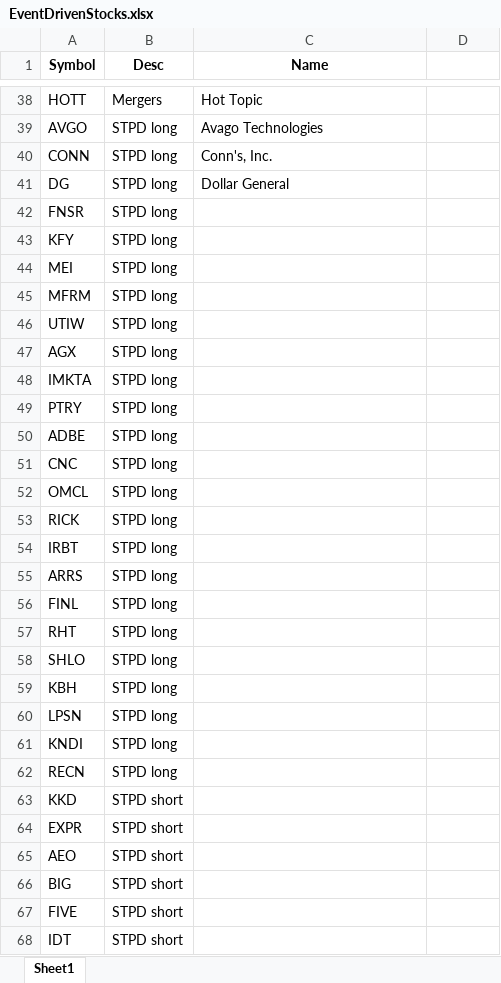
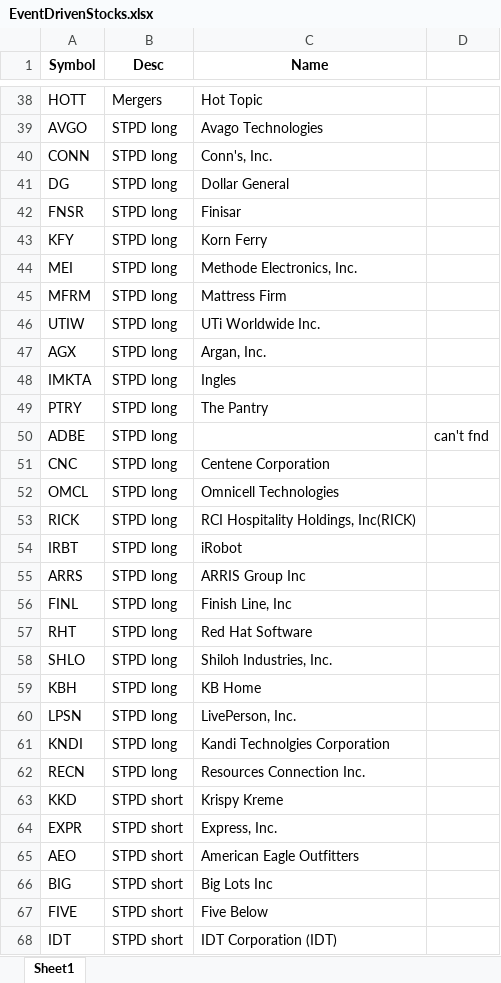
Before and after one commit to Tskatom/company_market, an Excel workbook: data/EventDrivenStocks.xlsx, sheet Sheet1, drawn as a sheet; only a part is shown, gaps mark what is left out; values as stored, in another font and other column widths than the file's, no borders; the diff covers the shown part only; the diff names each change by its address in the sheet, - before the commit and + after, or states it on an @@ line.

Commit message:
company data

```diff
--- a/data/EventDrivenStocks.xlsx (sheet Sheet1)
+++ b/data/EventDrivenStocks.xlsx (sheet Sheet1)
-C42 (Name): (empty)
+C42 (Name): Finisar
-C43 (Name): (empty)
+C43 (Name): Korn Ferry
-C44 (Name): (empty)
+C44 (Name): Methode Electronics, Inc.
-C45 (Name): (empty)
+C45 (Name): Mattress Firm
-C46 (Name): (empty)
+C46 (Name): UTi Worldwide Inc.
-C47 (Name): (empty)
+C47 (Name): Argan, Inc.
-C48 (Name): (empty)
+C48 (Name): Ingles
-C49 (Name): (empty)
+C49 (Name): The Pantry
-D50: (empty)
+D50: can't fnd
-C51 (Name): (empty)
+C51 (Name): Centene Corporation
-C52 (Name): (empty)
+C52 (Name): Omnicell Technologies
-C53 (Name): (empty)
+C53 (Name): RCI Hospitality Holdings, Inc(RICK)
-C54 (Name): (empty)
+C54 (Name): iRobot
-C55 (Name): (empty)
+C55 (Name): ARRIS Group Inc
-C56 (Name): (empty)
+C56 (Name): Finish Line, Inc
-C57 (Name): (empty)
+C57 (Name): Red Hat Software
-C58 (Name): (empty)
+C58 (Name): Shiloh Industries, Inc.
-C59 (Name): (empty)
+C59 (Name): KB Home
-C60 (Name): (empty)
+C60 (Name): LivePerson, Inc.
-C61 (Name): (empty)
+C61 (Name): Kandi Technolgies Corporation
-C62 (Name): (empty)
+C62 (Name): Resources Connection Inc.
-C63 (Name): (empty)
+C63 (Name): Krispy Kreme
-C64 (Name): (empty)
+C64 (Name): Express, Inc.
-C65 (Name): (empty)
+C65 (Name): American Eagle Outfitters
-C66 (Name): (empty)
+C66 (Name): Big Lots Inc
-C67 (Name): (empty)
+C67 (Name): Five Below
-C68 (Name): (empty)
+C68 (Name): IDT Corporation (IDT)
```
Also changed, not shown: 17 edited cells elsewhere in this sheet.
